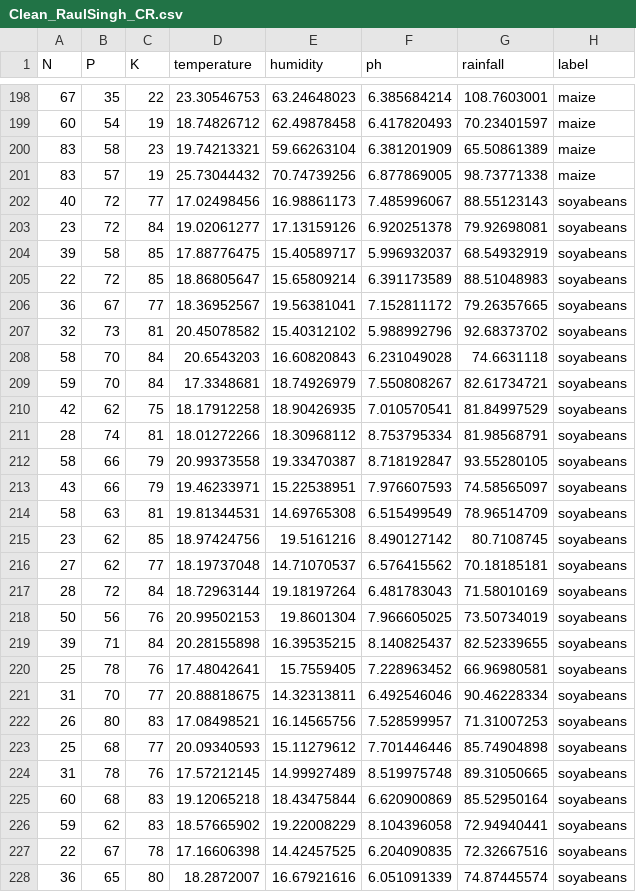
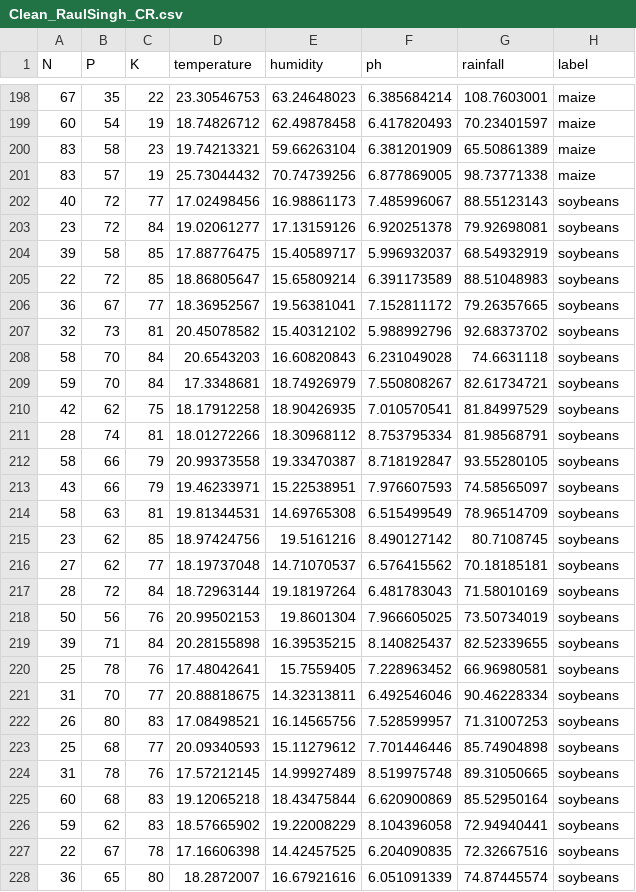
Before and after one commit to miguelmagueijo/CropRecommendation, a CSV file: Data/Clean/Clean_RaulSingh_CR.csv, drawn as a sheet; only a part is shown, gaps mark what is left out; the diff covers the shown part only.

Commit message:
Update Clean_Manikanta_CR.csv and Clean_RaulSingh_CR.csv
On Clean_Manikanta_CR.csv remove two outliers (based on feature S)
On Clean_RaulSingh_CR.csv updated soyabeans to soybeans

```diff
--- a/Data/Clean/Clean_RaulSingh_CR.csv
+++ b/Data/Clean/Clean_RaulSingh_CR.csv
@@ -201,28 +201,28 @@ N,P,K,temperature,humidity,ph,rainfall,label
 83,57,19,25.73044432,70.74739256,6.877869005,98.73771338,maize
-40,72,77,17.02498456,16.98861173,7.485996067,88.55123143,soyabeans
-23,72,84,19.02061277,17.13159126,6.920251378,79.92698081,soyabeans
-39,58,85,17.88776475,15.40589717,5.996932037,68.54932919,soyabeans
-22,72,85,18.86805647,15.65809214,6.391173589,88.51048983,soyabeans
-36,67,77,18.36952567,19.56381041,7.152811172,79.26357665,soyabeans
-32,73,81,20.45078582,15.40312102,5.988992796,92.68373702,soyabeans
-58,70,84,20.6543203,16.60820843,6.231049028,74.6631118,soyabeans
-59,70,84,17.3348681,18.74926979,7.550808267,82.61734721,soyabeans
-42,62,75,18.17912258,18.90426935,7.010570541,81.84997529,soyabeans
-28,74,81,18.01272266,18.30968112,8.753795334,81.98568791,soyabeans
-58,66,79,20.99373558,19.33470387,8.718192847,93.55280105,soyabeans
-43,66,79,19.46233971,15.22538951,7.976607593,74.58565097,soyabeans
-58,63,81,19.81344531,14.69765308,6.515499549,78.96514709,soyabeans
-23,62,85,18.97424756,19.5161216,8.490127142,80.7108745,soyabeans
-27,62,77,18.19737048,14.71070537,6.576415562,70.18185181,soyabeans
-28,72,84,18.72963144,19.18197264,6.481783043,71.58010169,soyabeans
-50,56,76,20.99502153,19.8601304,7.966605025,73.50734019,soyabeans
-39,71,84,20.28155898,16.39535215,8.140825437,82.52339655,soyabeans
-25,78,76,17.48042641,15.7559405,7.228963452,66.96980581,soyabeans
-31,70,77,20.88818675,14.32313811,6.492546046,90.46228334,soyabeans
-26,80,83,17.08498521,16.14565756,7.528599957,71.31007253,soyabeans
-25,68,77,20.09340593,15.11279612,7.701446446,85.74904898,soyabeans
-31,78,76,17.57212145,14.99927489,8.519975748,89.31050665,soyabeans
-60,68,83,19.12065218,18.43475844,6.620900869,85.52950164,soyabeans
-59,62,83,18.57665902,19.22008229,8.104396058,72.94940441,soyabeans
-22,67,78,17.16606398,14.42457525,6.204090835,72.32667516,soyabeans
-36,65,80,18.2872007,16.67921616,6.051091339,74.87445574,soyabeans
+40,72,77,17.02498456,16.98861173,7.485996067,88.55123143,soybeans
+23,72,84,19.02061277,17.13159126,6.920251378,79.92698081,soybeans
+39,58,85,17.88776475,15.40589717,5.996932037,68.54932919,soybeans
+22,72,85,18.86805647,15.65809214,6.391173589,88.51048983,soybeans
+36,67,77,18.36952567,19.56381041,7.152811172,79.26357665,soybeans
+32,73,81,20.45078582,15.40312102,5.988992796,92.68373702,soybeans
+58,70,84,20.6543203,16.60820843,6.231049028,74.6631118,soybeans
+59,70,84,17.3348681,18.74926979,7.550808267,82.61734721,soybeans
+42,62,75,18.17912258,18.90426935,7.010570541,81.84997529,soybeans
+28,74,81,18.01272266,18.30968112,8.753795334,81.98568791,soybeans
+58,66,79,20.99373558,19.33470387,8.718192847,93.55280105,soybeans
+43,66,79,19.46233971,15.22538951,7.976607593,74.58565097,soybeans
+58,63,81,19.81344531,14.69765308,6.515499549,78.96514709,soybeans
+23,62,85,18.97424756,19.5161216,8.490127142,80.7108745,soybeans
+27,62,77,18.19737048,14.71070537,6.576415562,70.18185181,soybeans
+28,72,84,18.72963144,19.18197264,6.481783043,71.58010169,soybeans
+50,56,76,20.99502153,19.8601304,7.966605025,73.50734019,soybeans
+39,71,84,20.28155898,16.39535215,8.140825437,82.52339655,soybeans
+25,78,76,17.48042641,15.7559405,7.228963452,66.96980581,soybeans
+31,70,77,20.88818675,14.32313811,6.492546046,90.46228334,soybeans
+26,80,83,17.08498521,16.14565756,7.528599957,71.31007253,soybeans
+25,68,77,20.09340593,15.11279612,7.701446446,85.74904898,soybeans
+31,78,76,17.57212145,14.99927489,8.519975748,89.31050665,soybeans
+60,68,83,19.12065218,18.43475844,6.620900869,85.52950164,soybeans
+59,62,83,18.57665902,19.22008229,8.104396058,72.94940441,soybeans
+22,67,78,17.16606398,14.42457525,6.204090835,72.32667516,soybeans
+36,65,80,18.2872007,16.67921616,6.051091339,74.87445574,soybeans
```
Also changed, not shown: 103 edited cells elsewhere in this file, Data/Clean/Clean_Manikanta_CR.csv.
